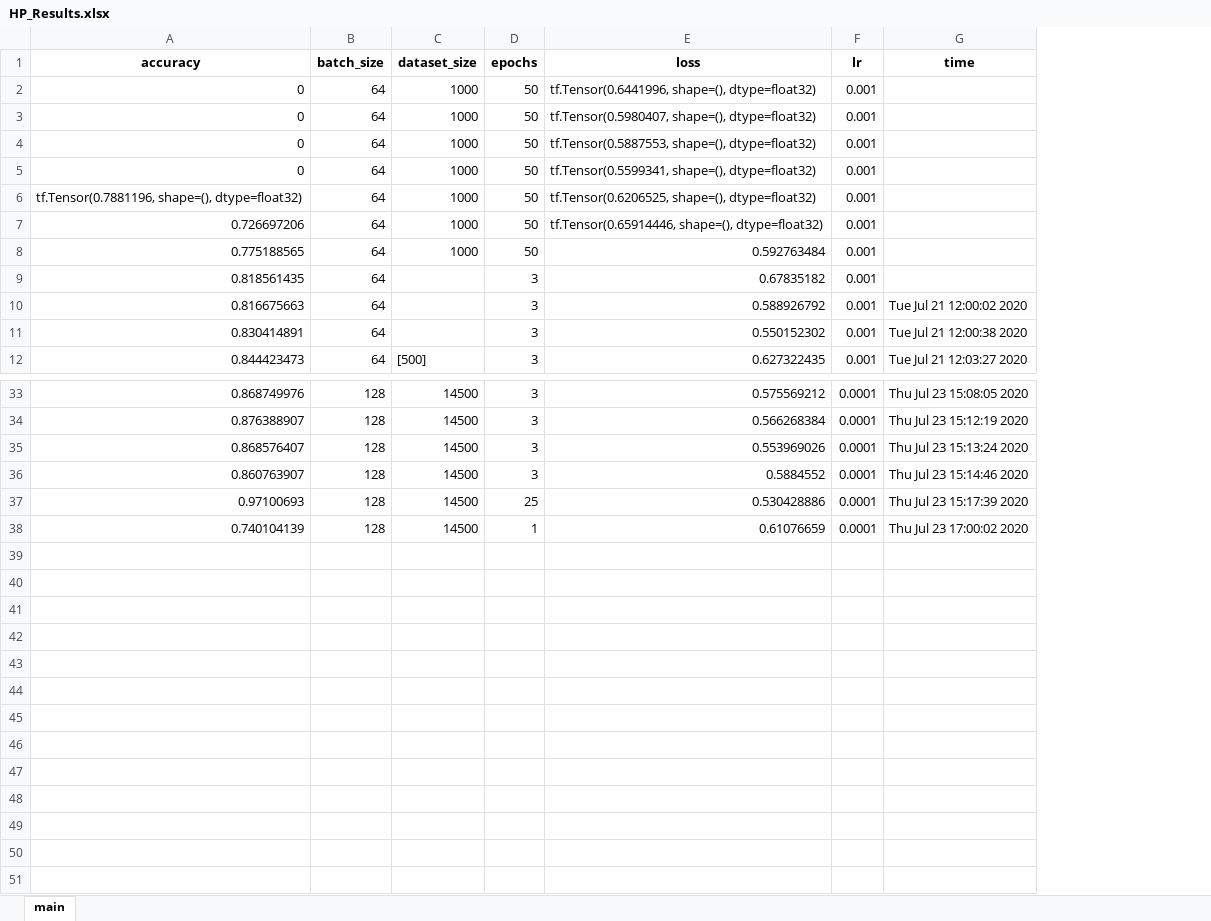
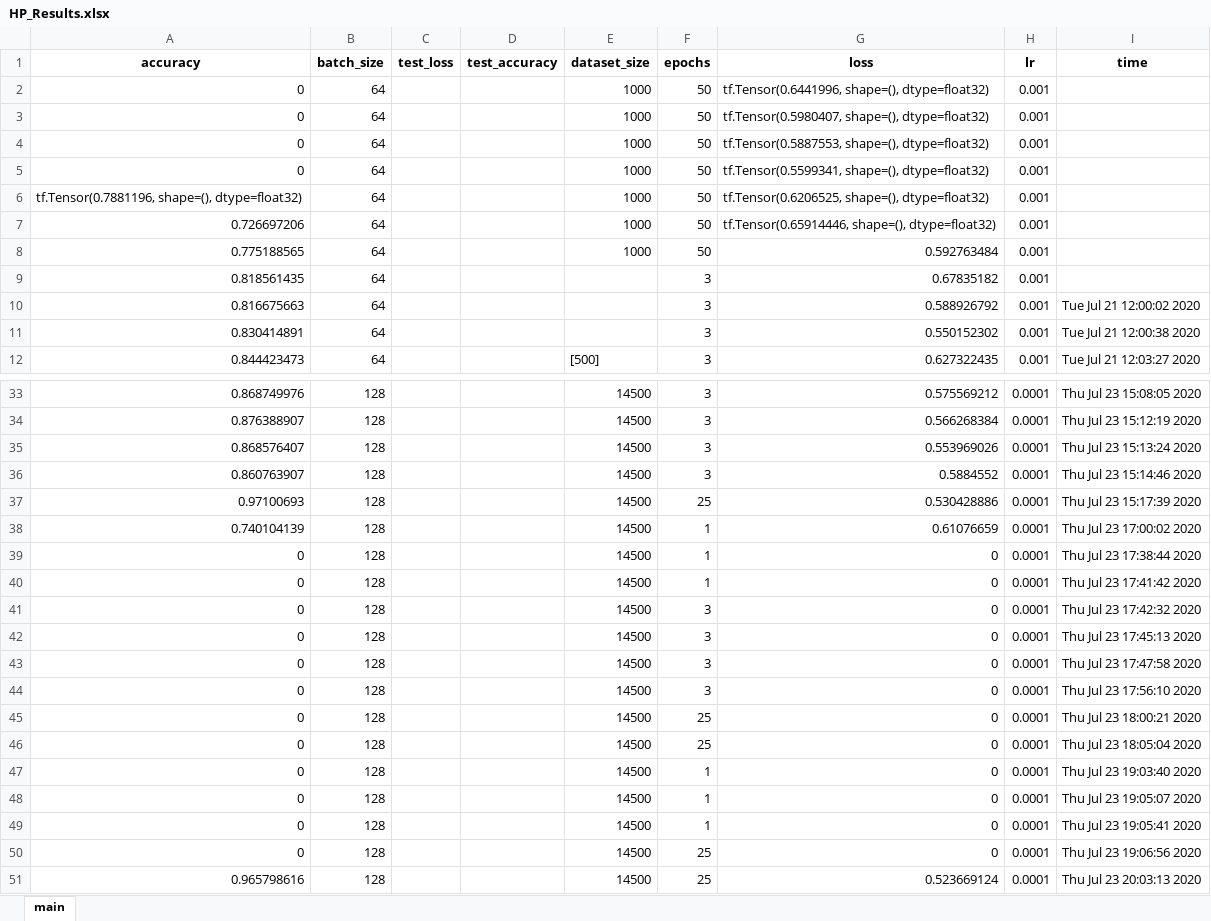
Before and after one commit to andreasbinder/Preference-based-IRL-for-Robot-Locomotion, an Excel workbook: gym_mujoco_planar_snake/gym_mujoco_planar_snake/HP_Results.xlsx, sheet main, drawn as a sheet; only a part is shown, gaps mark what is left out; values as stored, in another font and other column widths than the file's, no borders; the diff names each change by its address in the sheet, - before the commit and + after, or states it on an @@ line.

Commit message:
added test metric

```diff
--- a/gym_mujoco_planar_snake/gym_mujoco_planar_snake/HP_Results.xlsx (sheet main)
+++ b/gym_mujoco_planar_snake/gym_mujoco_planar_snake/HP_Results.xlsx (sheet main)
+column C (test_loss), empty
+column D (test_accuracy), empty
+row 39: 0 | 128 |  |  | 14500 | 1 | 0 | 0.0001 | Thu Jul 23 17:38:44 2020
+row 40: 0 | 128 |  |  | 14500 | 1 | 0 | 0.0001 | Thu Jul 23 17:41:42 2020
+row 41: 0 | 128 |  |  | 14500 | 3 | 0 | 0.0001 | Thu Jul 23 17:42:32 2020
+row 42: 0 | 128 |  |  | 14500 | 3 | 0 | 0.0001 | Thu Jul 23 17:45:13 2020
+row 43: 0 | 128 |  |  | 14500 | 3 | 0 | 0.0001 | Thu Jul 23 17:47:58 2020
+row 44: 0 | 128 |  |  | 14500 | 3 | 0 | 0.0001 | Thu Jul 23 17:56:10 2020
+row 45: 0 | 128 |  |  | 14500 | 25 | 0 | 0.0001 | Thu Jul 23 18:00:21 2020
+row 46: 0 | 128 |  |  | 14500 | 25 | 0 | 0.0001 | Thu Jul 23 18:05:04 2020
+row 47: 0 | 128 |  |  | 14500 | 1 | 0 | 0.0001 | Thu Jul 23 19:03:40 2020
+row 48: 0 | 128 |  |  | 14500 | 1 | 0 | 0.0001 | Thu Jul 23 19:05:07 2020
+row 49: 0 | 128 |  |  | 14500 | 1 | 0 | 0.0001 | Thu Jul 23 19:05:41 2020
+row 50: 0 | 128 |  |  | 14500 | 25 | 0 | 0.0001 | Thu Jul 23 19:06:56 2020
+row 51: 0.965798616 | 128 |  |  | 14500 | 25 | 0.523669124 | 0.0001 | Thu Jul 23 20:03:13 2020
```
Also changed, not shown: 3 other files.
